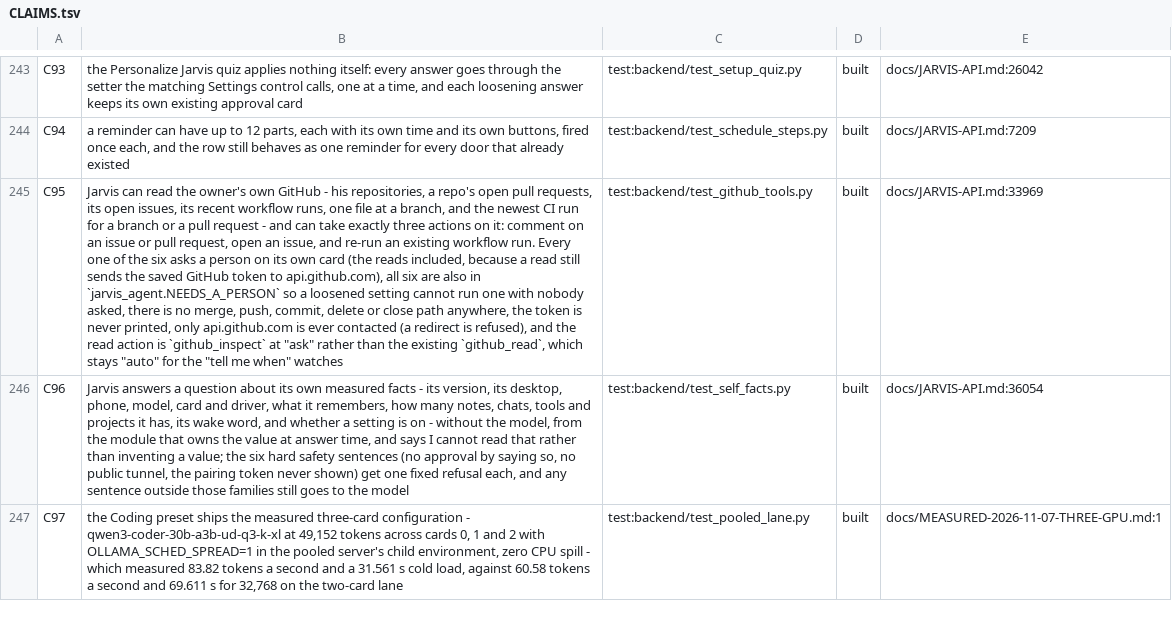
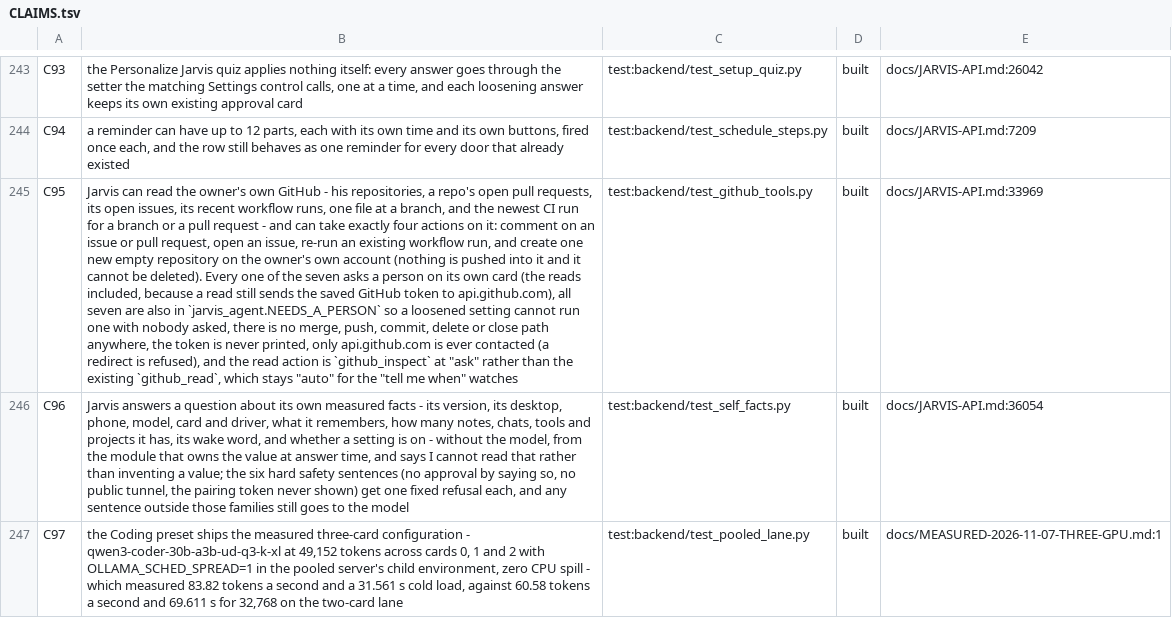
Before and after one commit to darknight11ish/Epic-Jarvis, a TSV file: docs/CLAIMS.tsv, drawn as a sheet; only a part is shown, gaps mark what is left out; the diff covers the shown part only; the diff names each change by its address in the sheet, - before the commit and + after, or states it on an @@ line.

Commit message:
test(github): the self-portrait count pins follow the new tool, and the two stale GitHub claims say seven tools / four actions
The tool list is 66 now, so test_self_portrait.py's four pinned counts move from
65 to 66 (the suite the claims checker's C91 row runs - it was the red row the
full check reported). docs/CLAIMS.tsv's C95 and C102 prose said "exactly three
actions" and "the six on-demand tools"; both now name the create and the seven,
keeping every other word and their test: evidence unchanged.

test_self_portrait.py: 216 passed. The six claim rows that name the suites this
change touches (C91, C95, C97, C102, C114, C120) all pass when the checker is
run against just those rows.

```diff
--- a/docs/CLAIMS.tsv
+++ b/docs/CLAIMS.tsv
-B245: …take exactly three actions on it: comment on an issue or pull request, open an issue, and re-run an existing workflow run. Every one of the six asks a person on its own card (the reads included, because a read still sends the saved GitHub token to api.github.com), all six are also…
+B245: …take exactly four actions on it: comment on an issue or pull request, open an issue, re-run an existing workflow run, and create one new empty repository on the owner's own account (nothing is pushed into it and it cannot be deleted). Every one of the seven asks a person on its own card (the reads included, because a read still sends the saved GitHub token to api.github.com), all seven are also…
```
Also changed, not shown: 1 edited cell elsewhere in this file, 1 other file.
